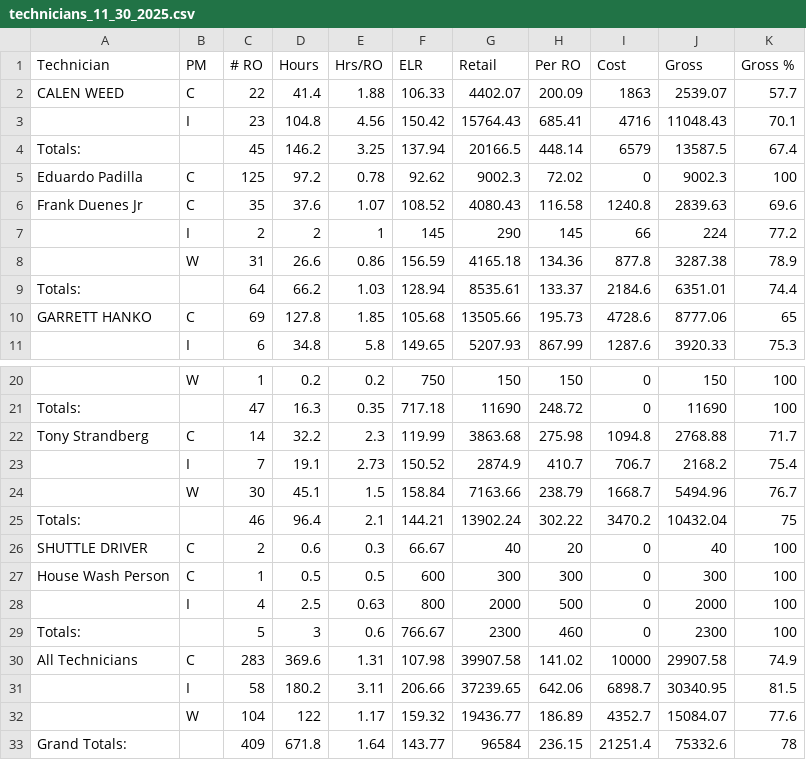
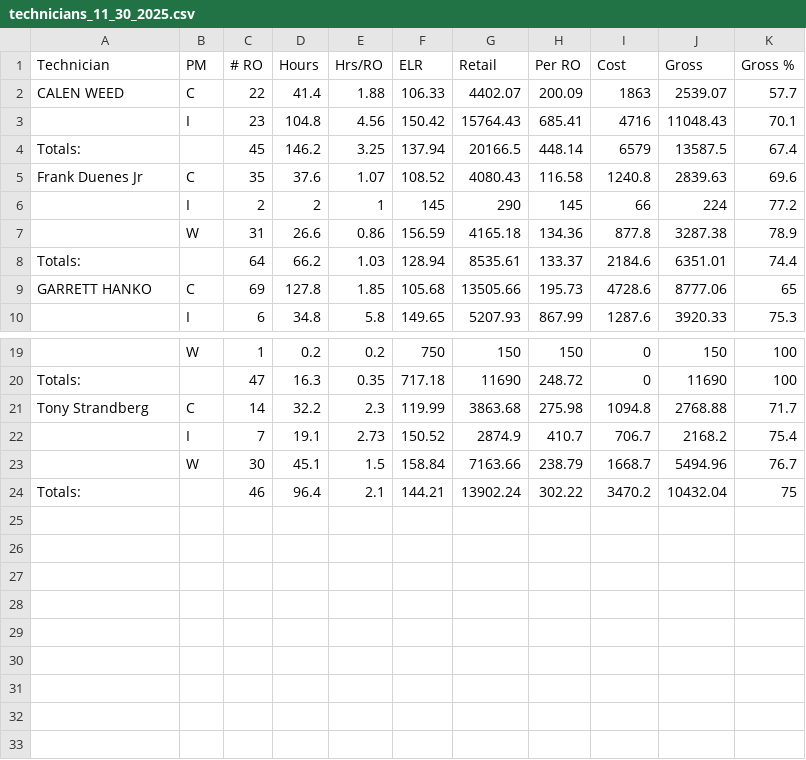
Before and after one commit to BabakRosewater/technician-performance-analyzer, a CSV file: technicians_11_30_2025.csv, drawn as a sheet; only a part is shown, gaps mark what is left out; the diff names each change by its address in the sheet, - before the commit and + after, or states it on an @@ line.

Commit message:
Add files via upload

```diff
--- a/technicians_11_30_2025.csv
+++ b/technicians_11_30_2025.csv
-row 5: Eduardo Padilla | C | 125 | 97.2 | 0.78 | 92.62 | 9002.3 | 72.02 | 0 | 9002.3 | 100
-row 26: SHUTTLE DRIVER | C | 2 | 0.6 | 0.3 | 66.67 | 40 | 20 | 0 | 40 | 100
-row 27: House Wash Person | C | 1 | 0.5 | 0.5 | 600 | 300 | 300 | 0 | 300 | 100
-row 28:  | I | 4 | 2.5 | 0.63 | 800 | 2000 | 500 | 0 | 2000 | 100
-row 29: Totals: |  | 5 | 3 | 0.6 | 766.67 | 2300 | 460 | 0 | 2300 | 100
-row 30: All Technicians | C | 283 | 369.6 | 1.31 | 107.98 | 39907.58 | 141.02 | 10000 | 29907.58 | 74.9
-row 31:  | I | 58 | 180.2 | 3.11 | 206.66 | 37239.65 | 642.06 | 6898.7 | 30340.95 | 81.5
-row 32:  | W | 104 | 122 | 1.17 | 159.32 | 19436.77 | 186.89 | 4352.7 | 15084.07 | 77.6
-row 33: Grand Totals: |  | 409 | 671.8 | 1.64 | 143.77 | 96584 | 236.15 | 21251.4 | 75332.6 | 78
```
